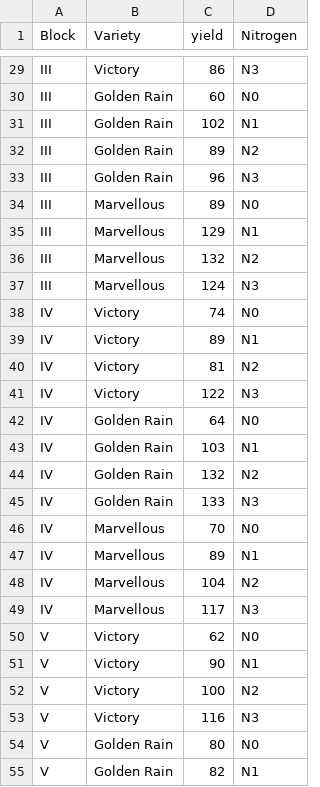
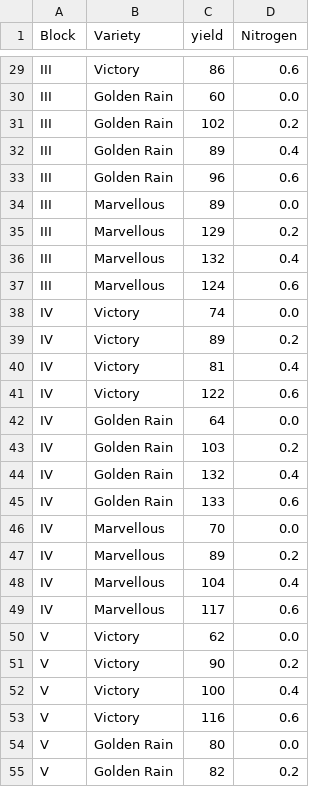
Before and after one commit to kimbostroem/kbstatpy, a CSV file: demo/data/oats.csv, drawn as a sheet; only a part is shown, gaps mark what is left out; the diff covers the shown part only.

```diff
--- a/demo/data/oats.csv
+++ b/demo/data/oats.csv
@@ -29,27 +29,27 @@
-"III","Victory",86,"N3"
-"III","Golden Rain",60,"N0"
-"III","Golden Rain",102,"N1"
-"III","Golden Rain",89,"N2"
-"III","Golden Rain",96,"N3"
-"III","Marvellous",89,"N0"
-"III","Marvellous",129,"N1"
-"III","Marvellous",132,"N2"
-"III","Marvellous",124,"N3"
-"IV","Victory",74,"N0"
-"IV","Victory",89,"N1"
-"IV","Victory",81,"N2"
-"IV","Victory",122,"N3"
-"IV","Golden Rain",64,"N0"
-"IV","Golden Rain",103,"N1"
-"IV","Golden Rain",132,"N2"
-"IV","Golden Rain",133,"N3"
-"IV","Marvellous",70,"N0"
-"IV","Marvellous",89,"N1"
-"IV","Marvellous",104,"N2"
-"IV","Marvellous",117,"N3"
-"V","Victory",62,"N0"
-"V","Victory",90,"N1"
-"V","Victory",100,"N2"
-"V","Victory",116,"N3"
-"V","Golden Rain",80,"N0"
-"V","Golden Rain",82,"N1"
+"III","Victory",86,"0.6"
+"III","Golden Rain",60,"0.0"
+"III","Golden Rain",102,"0.2"
+"III","Golden Rain",89,"0.4"
+"III","Golden Rain",96,"0.6"
+"III","Marvellous",89,"0.0"
+"III","Marvellous",129,"0.2"
+"III","Marvellous",132,"0.4"
+"III","Marvellous",124,"0.6"
+"IV","Victory",74,"0.0"
+"IV","Victory",89,"0.2"
+"IV","Victory",81,"0.4"
+"IV","Victory",122,"0.6"
+"IV","Golden Rain",64,"0.0"
+"IV","Golden Rain",103,"0.2"
+"IV","Golden Rain",132,"0.4"
+"IV","Golden Rain",133,"0.6"
+"IV","Marvellous",70,"0.0"
+"IV","Marvellous",89,"0.2"
+"IV","Marvellous",104,"0.4"
+"IV","Marvellous",117,"0.6"
+"V","Victory",62,"0.0"
+"V","Victory",90,"0.2"
+"V","Victory",100,"0.4"
+"V","Victory",116,"0.6"
+"V","Golden Rain",80,"0.0"
+"V","Golden Rain",82,"0.2"
```
Also changed, not shown: 45 edited cells elsewhere in this file, 2 other files.
